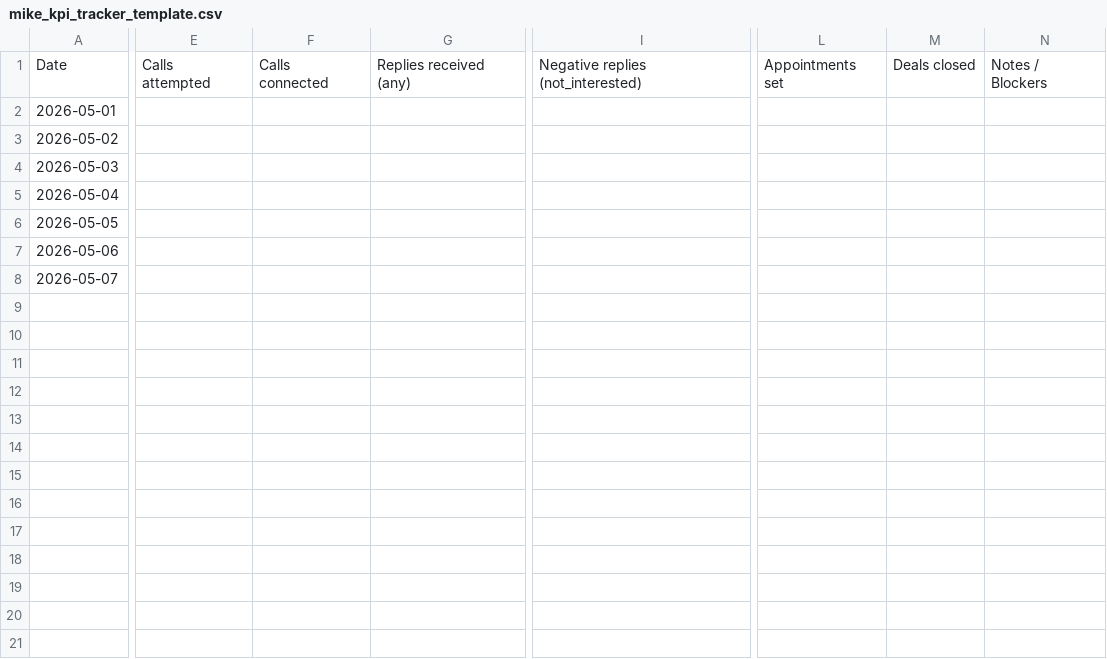
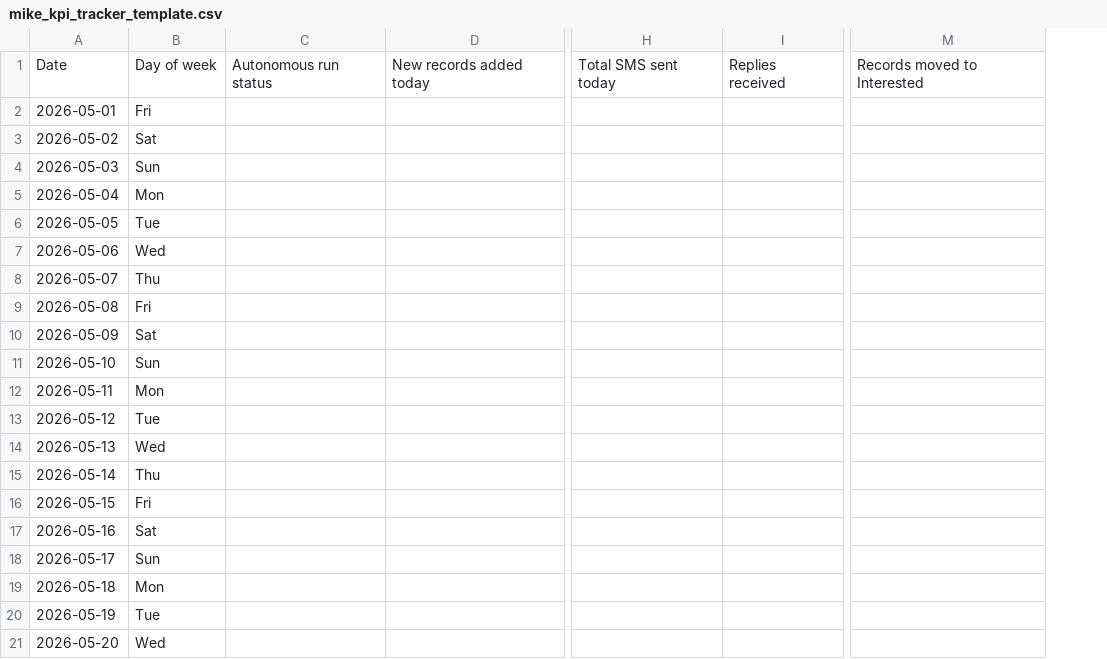
Before and after one commit to DataSift-Ty-Personal/SiftStack, a CSV file: scripts/mike_kpi_tracker_template.csv, drawn as a sheet; only a part is shown, gaps mark what is left out; removed rows and columns are numbered as before the commit, all else as after; rows hold the shown columns only; the diff covers the shown part only; the diff names each change by its address in the sheet, - before the commit and + after, or states it on an @@ line.

```diff
--- a/scripts/mike_kpi_tracker_template.csv
+++ b/scripts/mike_kpi_tracker_template.csv
+column B, rows 1-8: Day of week | Fri | Sat | Sun | Mon | Tue | Wed | Thu
+column C, row 1: Autonomous run status
+column D, row 1: New records added today
-column E, row 1: Calls attempted
-column F, row 1: Calls connected
-column G, row 1: Replies received (any)
+column H, row 1: Total SMS sent today
+column I, row 1: Replies received
-column I, row 1: Negative replies (not_interested)
-column L, row 1: Appointments set
-column M, row 1: Deals closed
-column N, row 1: Notes / Blockers
+column M, row 1: Records moved to Interested
+row 9: 2026-05-08 | Fri
+row 10: 2026-05-09 | Sat
+row 11: 2026-05-10 | Sun
+row 12: 2026-05-11 | Mon
+row 13: 2026-05-12 | Tue
+row 14: 2026-05-13 | Wed
+row 15: 2026-05-14 | Thu
+row 16: 2026-05-15 | Fri
+row 17: 2026-05-16 | Sat
+row 18: 2026-05-17 | Sun
+row 19: 2026-05-18 | Mon
+row 20: 2026-05-19 | Tue
+row 21: 2026-05-20 | Wed
```
Also changed, not shown: 11 added rows and 3 added columns elsewhere in this file, 2 other files.
